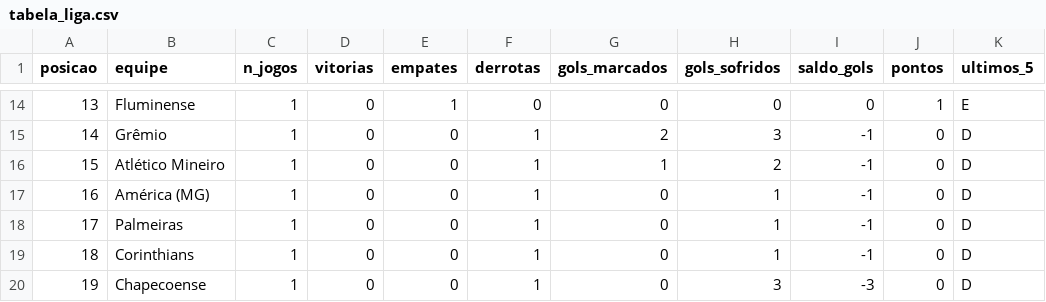
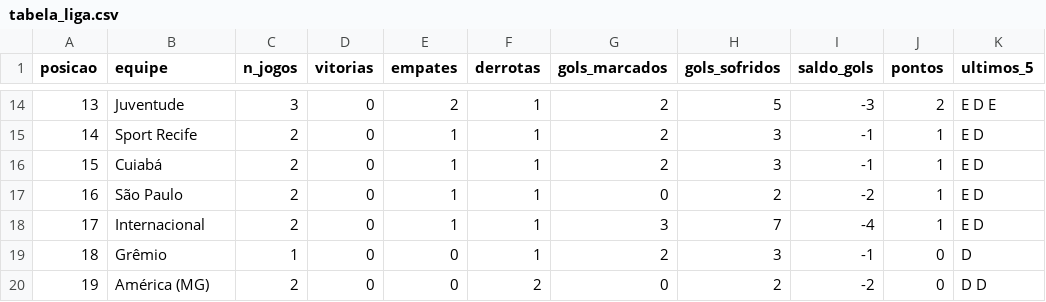
Before and after one commit to MarcosRMG/Estatisticas-de-Futebol, a CSV file: dados/brasileirao/fbref/tabela_liga.csv, drawn as a sheet; only a part is shown, gaps mark what is left out; the diff covers the shown part only.

```diff
--- a/dados/brasileirao/fbref/tabela_liga.csv
+++ b/dados/brasileirao/fbref/tabela_liga.csv
@@ -14,7 +14,7 @@ posicao,equipe,n_jogos,vitorias,empates,derrotas,gols_marcados,gols_sofridos,sal
-13,Fluminense,1,0,1,0,0,0,0,1,E
-14,Grêmio,1,0,0,1,2,3,-1,0,D
-15,Atlético Mineiro,1,0,0,1,1,2,-1,0,D
-16,América (MG),1,0,0,1,0,1,-1,0,D
-17,Palmeiras,1,0,0,1,0,1,-1,0,D
-18,Corinthians,1,0,0,1,0,1,-1,0,D
-19,Chapecoense,1,0,0,1,0,3,-3,0,D
+13,Juventude,3,0,2,1,2,5,-3,2,E D E
+14,Sport Recife,2,0,1,1,2,3,-1,1,E D
+15,Cuiabá,2,0,1,1,2,3,-1,1,E D
+16,São Paulo,2,0,1,1,0,2,-2,1,E D
+17,Internacional,2,0,1,1,3,7,-4,1,E D
+18,Grêmio,1,0,0,1,2,3,-1,0,D
+19,América (MG),2,0,0,2,0,2,-2,0,D D
```
Also changed, not shown: 98 edited cells elsewhere in this file, dados/brasileirao/couk/temporada_atual.csv, dados/brasileirao/couk/temporadas_anteriores.csv, 3 other files.
